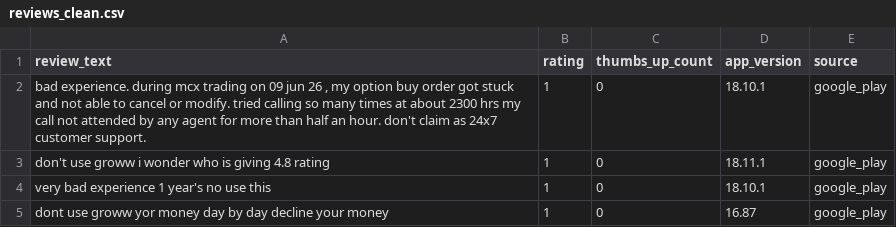
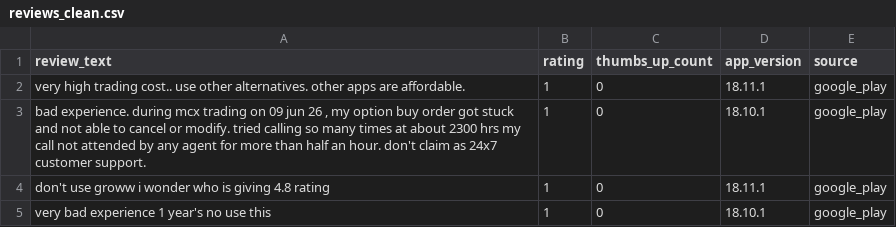
Before and after one commit to bhavyaamahajann/Weekly_Review_Insights_UsingGoogleMCP, a CSV file: data/cleaned/reviews_clean.csv, drawn as a sheet; only a part is shown; the shorter side is filled out with more unchanged rows; the diff names each change by its address in the sheet, - before the commit and + after, or states it on an @@ line.

```diff
--- a/data/cleaned/reviews_clean.csv
+++ b/data/cleaned/reviews_clean.csv
+row 2: very high trading cost.. use other alternatives. other apps are affordable. | 1 | 0 | 18.11.1 | google_play
```
Also changed, not shown: 20 other files.
